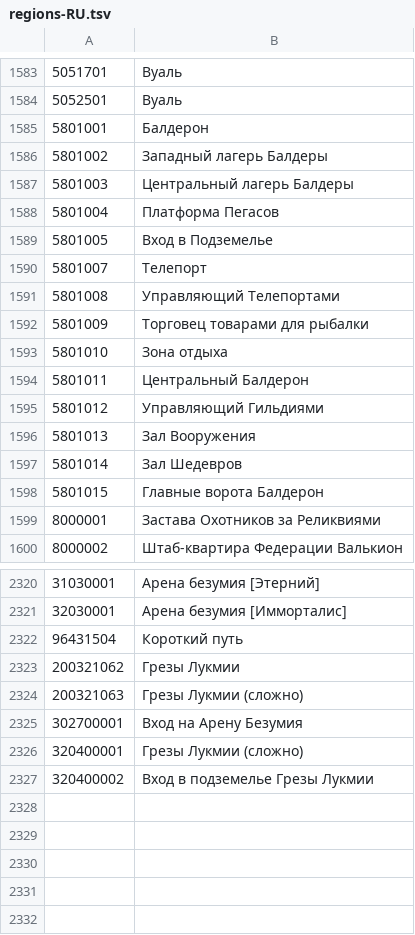
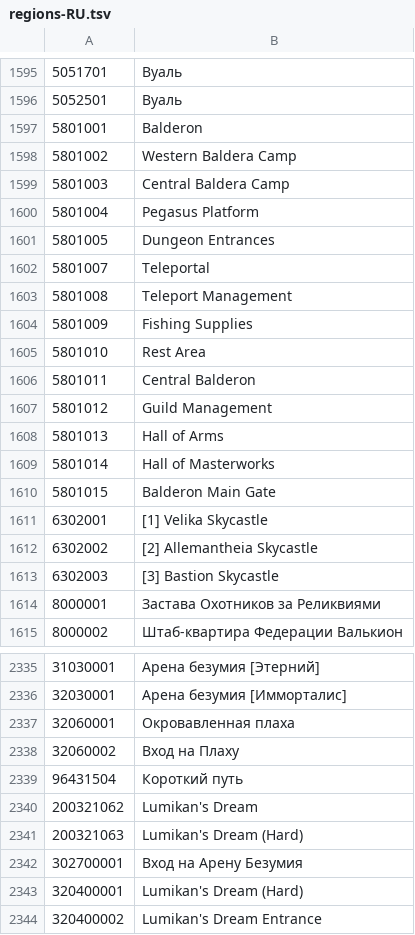
Before and after one commit to tera-private-mods/shinra-toolbox, a TSV file: resources/data/regions/regions-RU.tsv, drawn as a sheet; only a part is shown, gaps mark what is left out; the diff covers the shown part only.

```diff
--- a/resources/data/regions/regions-RU.tsv
+++ b/resources/data/regions/regions-RU.tsv
@@ -1584,16 +1596,19 @@
 5052501	Вуаль
-5801001	Балдерон
-5801002	Западный лагерь Балдеры
-5801003	Центральный лагерь Балдеры
-5801004	Платформа Пегасов
-5801005	Вход в Подземелье
-5801007	Телепорт
-5801008	Управляющий Телепортами
-5801009	Торговец товарами для рыбалки
-5801010	Зона отдыха
-5801011	Центральный Балдерон
-5801012	Управляющий Гильдиями
-5801013	Зал Вооружения
-5801014	Зал Шедевров
-5801015	Главные ворота Балдерон
+5801001	Balderon
+5801002	Western Baldera Camp
+5801003	Central Baldera Camp
+5801004	Pegasus Platform
+5801005	Dungeon Entrances
+5801007	Teleportal
+5801008	Teleport Management
+5801009	Fishing Supplies
+5801010	Rest Area
+5801011	Central Balderon
+5801012	Guild Management
+5801013	Hall of Arms
+5801014	Hall of Masterworks
+5801015	Balderon Main Gate
+6302001	[1] Velika Skycastle
+6302002	[2] Allemantheia Skycastle
+6302003	[3] Bastion Skycastle
 8000001	Застава Охотников за Реликвиями
@@ -2321,7 +2336,9 @@
 32030001	Арена безумия [Имморталис]
+32060001	Окровавленная плаха
+32060002	Вход на Плаху
 96431504	Короткий путь
-200321062	Грезы Лукмии
-200321063	Грезы Лукмии (сложно)
+200321062	Lumikan's Dream
+200321063	Lumikan's Dream (Hard)
 302700001	Вход на Арену Безумия
-320400001	Грезы Лукмии (сложно)
-320400002	Вход в подземелье Грезы Лукмии
+320400001	Lumikan's Dream (Hard)
+320400002	Lumikan's Dream Entrance
```
Also changed, not shown: 13 added rows, 1 removed row and 18 edited cells elsewhere in this file, resources/data/regions/regions-EU-EN.tsv, resources/data/regions/regions-EU-FR.tsv, 51 other files.
